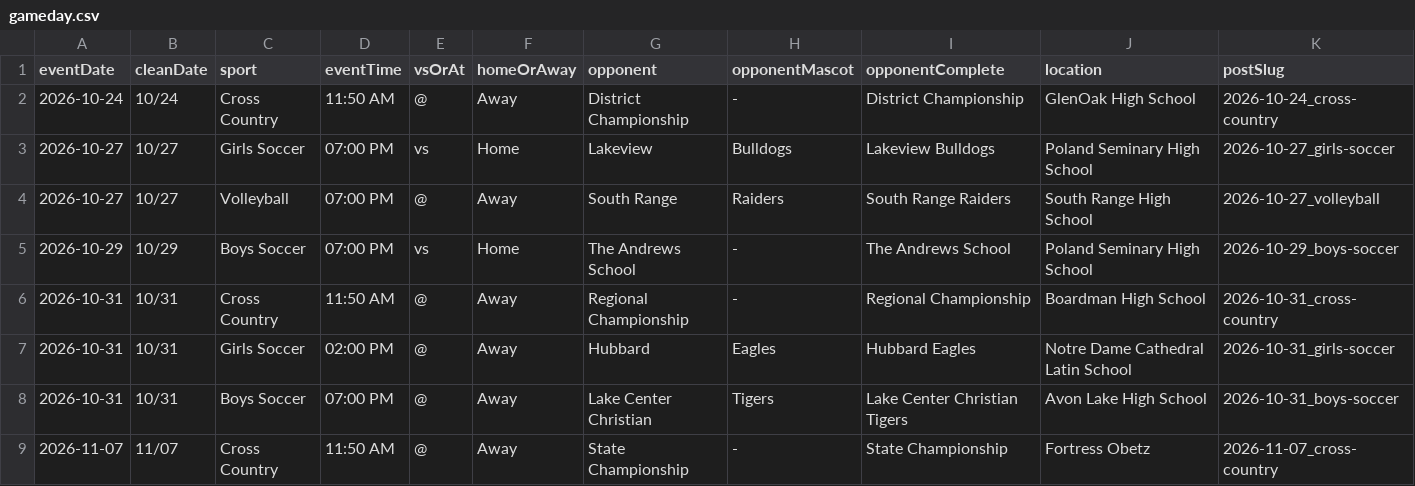
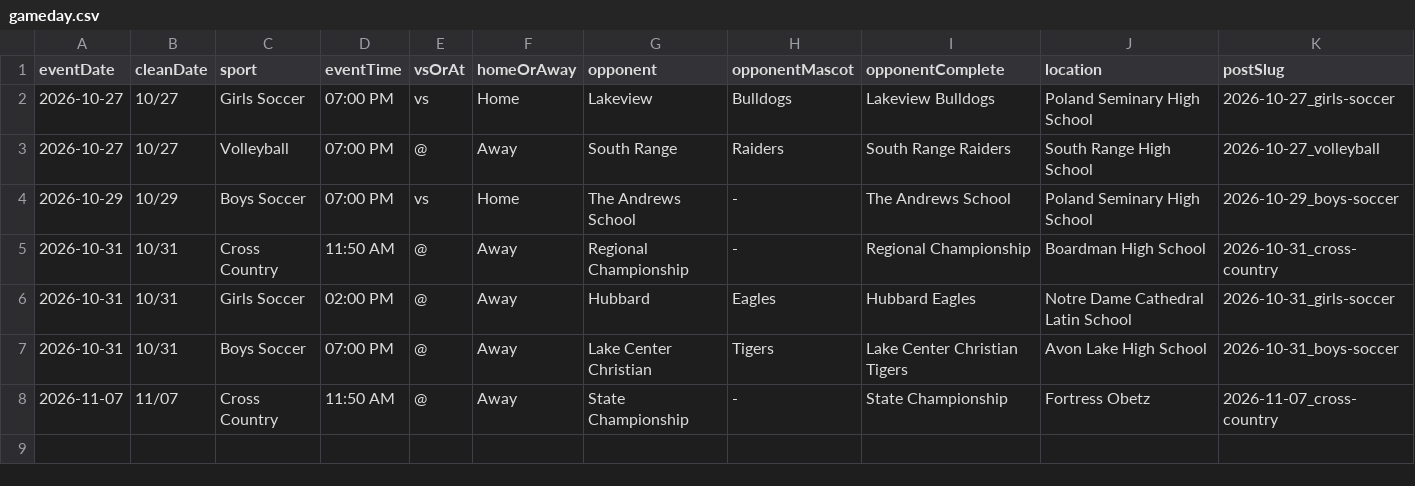
Before and after one commit to nruggieri-poland/schedules, a CSV file: rollups/varsity/gameday.csv, drawn as a sheet; only a part is shown; rows hold the shown columns only; the diff names each change by its address in the sheet, - before the commit and + after, or states it on an @@ line.

```diff
--- a/rollups/varsity/gameday.csv
+++ b/rollups/varsity/gameday.csv
-row 2: 2026-10-24 | 10/24 | Cross Country | 11:50 AM | @ | Away | District Championship | - | District Championship | GlenOak High School | 2026-10-24_cross-country
```
Also changed, not shown: rollups/varsity/upcoming.csv, 6 other files.
